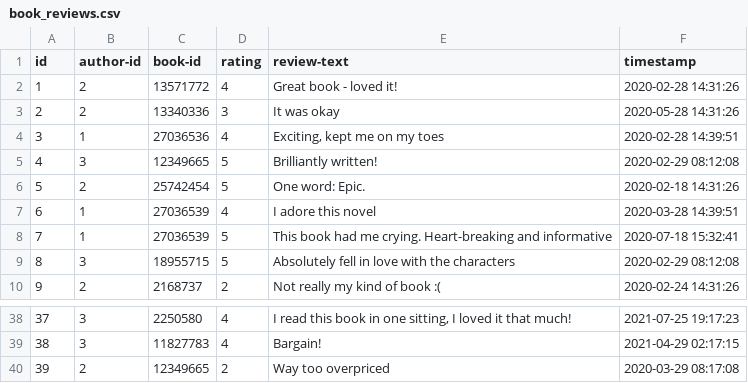
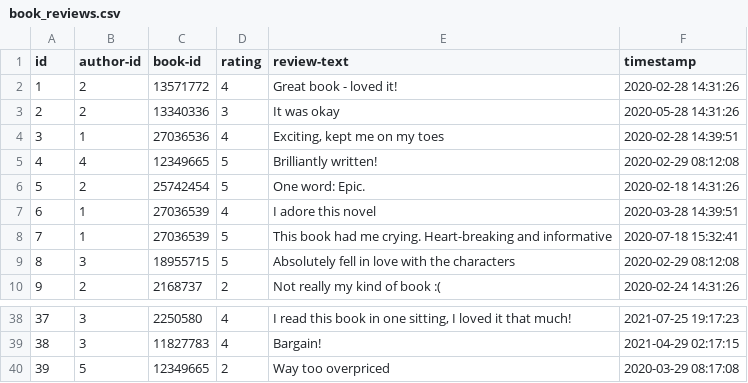
Before and after one commit to KimberleyEvans-Parker/BookBrowser, a CSV file: library/adapters/data/book_reviews.csv, drawn as a sheet; only a part is shown, gaps mark what is left out; the diff covers the shown part only.

```diff
--- a/library/adapters/data/book_reviews.csv
+++ b/library/adapters/data/book_reviews.csv
@@ -4,3 +4,3 @@ id,author-id,book-id,rating,review-text,timestamp
 3,1,27036536, 4,"Exciting, kept me on my toes",2020-02-28 14:39:51
-4,3,12349665, 5,"Brilliantly written!",2020-02-29 08:12:08
+4,4,12349665, 5,"Brilliantly written!",2020-02-29 08:12:08
 5,2,25742454, 5,"One word: Epic.",2020-02-18 14:31:26
@@ -39,2 +39,2 @@ id,author-id,book-id,rating,review-text,timestamp
 38,3,11827783, 4,"Bargain!",2021-04-29 02:17:15
-39,2,12349665, 2,"Way too overpriced",2020-03-29 08:17:08
+39,5,12349665, 2,"Way too overpriced",2020-03-29 08:17:08
```
Also changed, not shown: 14 edited cells elsewhere in this file, 2 other files.
